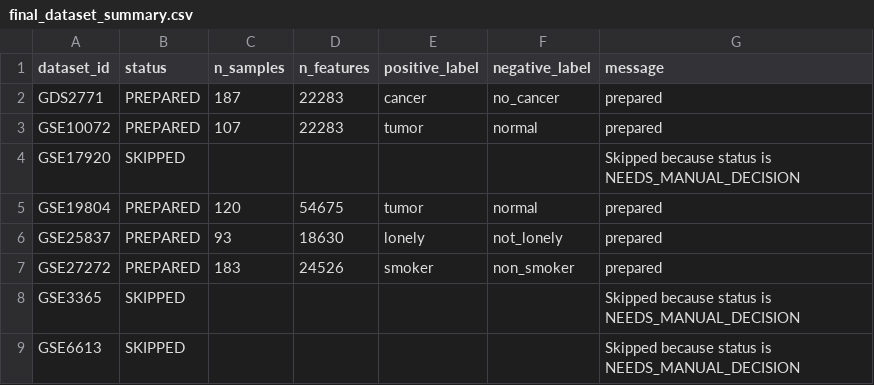
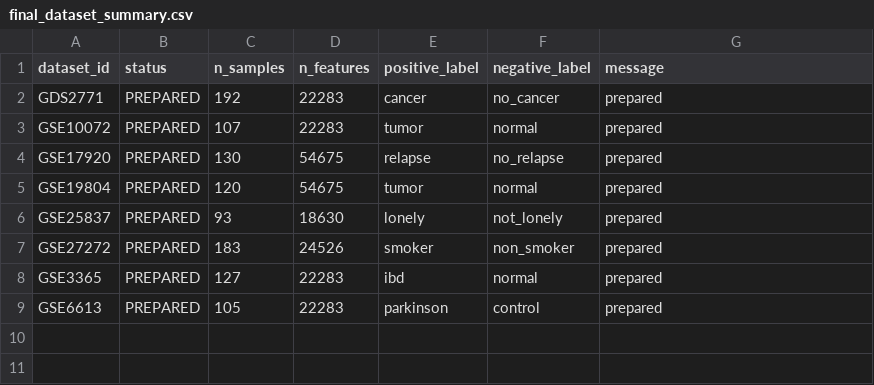
Before and after one commit to mczajkowskipb/AIR-relational-benchmark, a CSV file: data/manifests/final_dataset_summary.csv, drawn as a sheet.

```diff
--- a/data/manifests/final_dataset_summary.csv
+++ b/data/manifests/final_dataset_summary.csv
@@ -1,5 +1,5 @@
 dataset_id,status,n_samples,n_features,positive_label,negative_label,message
-GDS2771,PREPARED,187,22283,cancer,no_cancer,prepared
+GDS2771,PREPARED,192,22283,cancer,no_cancer,prepared
 GSE10072,PREPARED,107,22283,tumor,normal,prepared
-GSE17920,SKIPPED,,,,,Skipped because status is NEEDS_MANUAL_DECISION
+GSE17920,PREPARED,130,54675,relapse,no_relapse,prepared
 GSE19804,PREPARED,120,54675,tumor,normal,prepared
@@ -7,3 +7,3 @@ GSE25837,PREPARED,93,18630,lonely,not_lonely,prepared
 GSE27272,PREPARED,183,24526,smoker,non_smoker,prepared
-GSE3365,SKIPPED,,,,,Skipped because status is NEEDS_MANUAL_DECISION
-GSE6613,SKIPPED,,,,,Skipped because status is NEEDS_MANUAL_DECISION
+GSE3365,PREPARED,127,22283,ibd,normal,prepared
+GSE6613,PREPARED,105,22283,parkinson,control,prepared
```
Also changed, not shown: config/label_mapping.csv, 9 other files.
